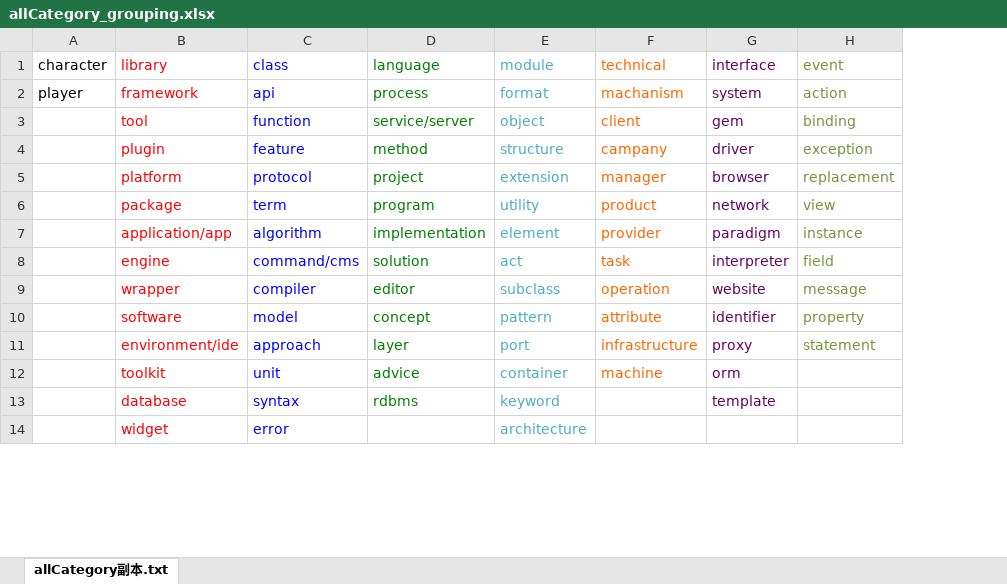
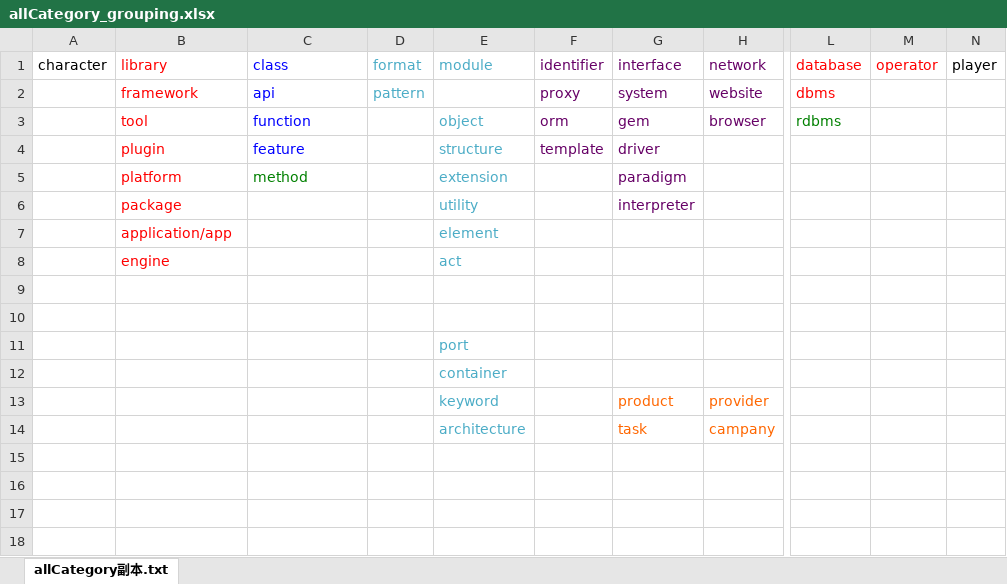
Before and after one commit to bitsunny/Individual-Project---COMP4550-ANU-, an Excel workbook: allCategory_grouping.xlsx, sheet allCategory副本.txt, drawn as a sheet; only a part is shown, gaps mark what is left out; values as stored, in another font and other column widths than the file's, no borders; removed rows and columns are numbered as before the commit, all else as after; rows hold the shown columns only; the diff covers the shown part only; the diff names each change by its address in the sheet, - before the commit and + after, or states it on an @@ line.

Commit message:
Add files via upload

```diff
--- a/allCategory_grouping.xlsx (sheet allCategory副本.txt)
+++ b/allCategory_grouping.xlsx (sheet allCategory副本.txt)
-column D (language), rows 2-10: process | service/server | method | project | program | implementation | solution | editor | concept; row 13: rdbms
+column D (format), row 2: pattern
-column F (technical), rows 2-10: machanism | client | campany | manager | product | provider | task | operation | attribute
+column F (identifier), rows 2-4: proxy | orm | template
-column H (event), rows 2-10: action | binding | exception | replacement | view | instance | field | message | property
+column H (network), rows 2-3: website | browser
+column L (database), rows 2-3: dbms | rdbms
+column M (operator), empty
+column N (player), empty
-A2 (character): player
+A2 (character): (empty)
-E2 (module): format
+E2 (module): (empty)
-C5 (class): protocol
+C5 (class): method
-C5 text colour: #0000FF
+C5 text colour: #008000
-G5 (interface): browser
+G5 (interface): paradigm
-C6 (class): term
+C6 (class): (empty)
-G6 (interface): network
+G6 (interface): interpreter
-C7 (class): algorithm
+C7 (class): (empty)
-G7 (interface): paradigm
+G7 (interface): (empty)
-C8 (class): command/cms
+C8 (class): (empty)
-G8 (interface): interpreter
+G8 (interface): (empty)
-row 9:  | wrapper | compiler | editor | subclass | operation | website | message
+row 9: (empty)
-row 10:  | software | model | concept | pattern | attribute | identifier | property
+row 10: (empty)
-row 11:  | environment/ide | approach | layer | port | infrastructure | proxy | statement
-row 12:  | toolkit | unit | advice | container | machine | orm
+row 11:  |  |  |  | port
+row 12:  |  |  |  | container
+row 13:  |  |  |  | keyword |  | product | provider
+row 14:  |  |  |  | architecture |  | task | campany
+row 15: (empty)
+row 16: (empty)
-row 17:  | database | syntax | rdbms | keyword |  | template
+row 17: (empty)
-row 18:  | widget | error |  | architecture
+row 18: (empty)
```
Also changed, not shown: 10 added rows and 16 edited cells elsewhere in this sheet.
